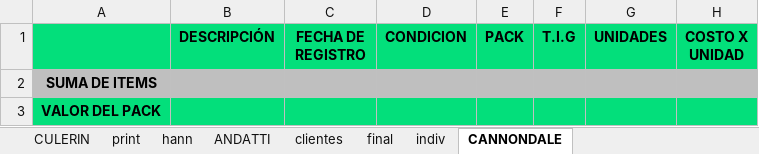
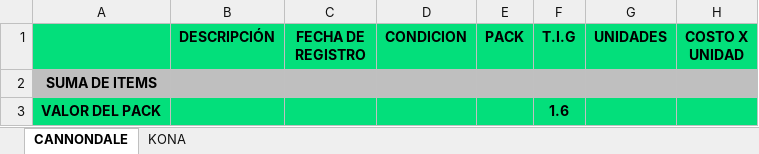
Before and after one commit to Alisbasa/EPIC-MOUNTAIN-SYSTEM, an Excel workbook: JavaApplication19/src/excel/Packs.xlsx, sheet CANNONDALE, drawn as a sheet; only a part is shown; values as stored, in another font and other column widths than the file's, no borders; the diff names each change by its address in the sheet, - before the commit and + after, or states it on an @@ line.

```diff
--- a/JavaApplication19/src/excel/Packs.xlsx (sheet CANNONDALE)
+++ b/JavaApplication19/src/excel/Packs.xlsx (sheet CANNONDALE)
-sheet tab: CULERIN
-sheet tab: print
-sheet tab: hann
-sheet tab: ANDATTI
-sheet tab: clientes
-sheet tab: final
-sheet tab: indiv
+sheet tab: KONA
-F3 (T.I.G): (empty)
+F3 (T.I.G): 1.6
```
Also changed, not shown: JavaApplication19/src/20/Equipo y Mobiliario.xlsx, JavaApplication19/src/20/Facturacion.xlsx, 16 other files.
